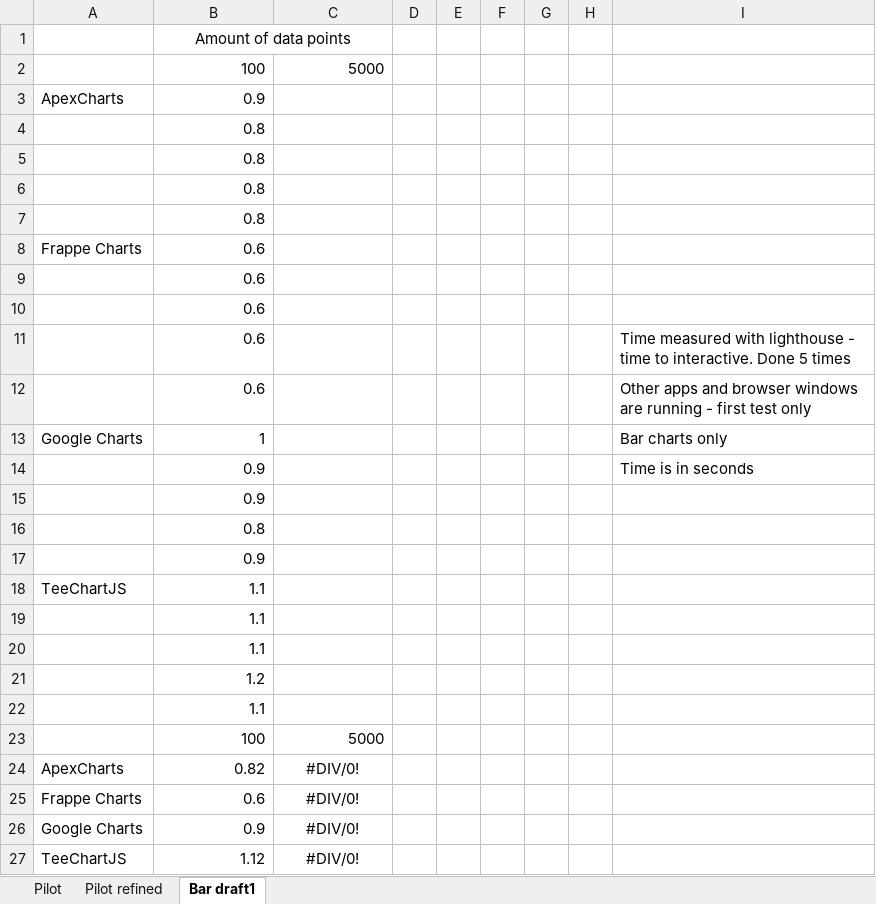
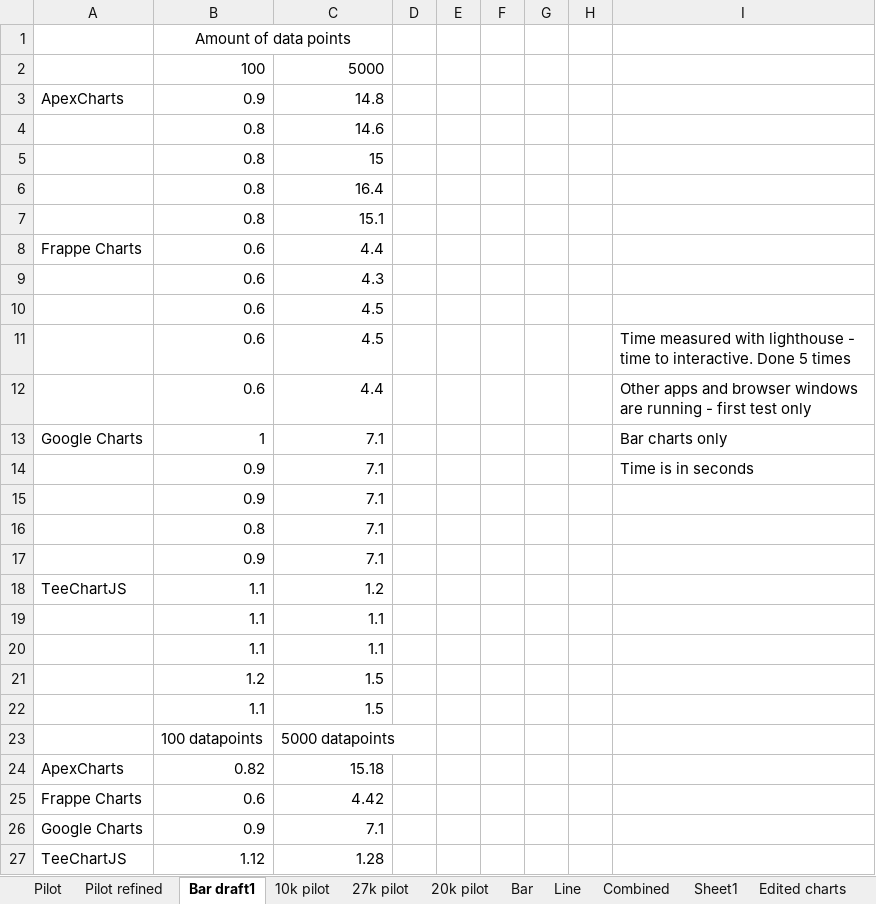
Before and after one commit to a18jonpe/BachelorDegreeProjectIT2021, an Excel workbook: RenderTimes.xlsx, sheet Bar draft1, drawn as a sheet; values as stored, in another font and other column widths than the file's, no borders; charts and pictures not drawn; removed rows and columns are numbered as before the commit, all else as after; the diff names each change by its address in the sheet, - before the commit and + after, or states it on an @@ line.

```diff
--- a/RenderTimes.xlsx (sheet Bar draft1)
+++ b/RenderTimes.xlsx (sheet Bar draft1)
+sheet tab: 10k pilot
+sheet tab: 27k pilot
+sheet tab: 20k pilot
+sheet tab: Bar
+sheet tab: Line
+sheet tab: Combined
+sheet tab: Sheet1
+sheet tab: Edited charts
-C3: (empty)
+C3: 14.8
-C4: (empty)
+C4: 14.6
-C5: (empty)
+C5: 15
-C6: (empty)
+C6: 16.4
-C7: (empty)
+C7: 15.1
-C8: (empty)
+C8: 4.4
-C9: (empty)
+C9: 4.3
-C10:C11: (empty)
+C10:C11: 4.5
-C12: (empty)
+C12: 4.4
-C13:C17: (empty)
+C13:C17: 7.1
-C18: (empty)
+C18: 1.2
-C19:C20: (empty)
+C19:C20: 1.1
-C21:C22: (empty)
+C21:C22: 1.5
-row 23:  | 100 | 5000
+row 23:  | 100 datapoints | 5000 datapoints
-C24: #DIV/0!
+C24: 15.18
-C24:C27 alignment: center
+C24:C27 alignment: right
-C25: #DIV/0!
+C25: 4.42
-C26: #DIV/0!
+C26: 7.1
-C27: #DIV/0!
+C27: 1.28
```
Also changed, not shown: other sheet tabs, charts or pictures, 1 other file.
